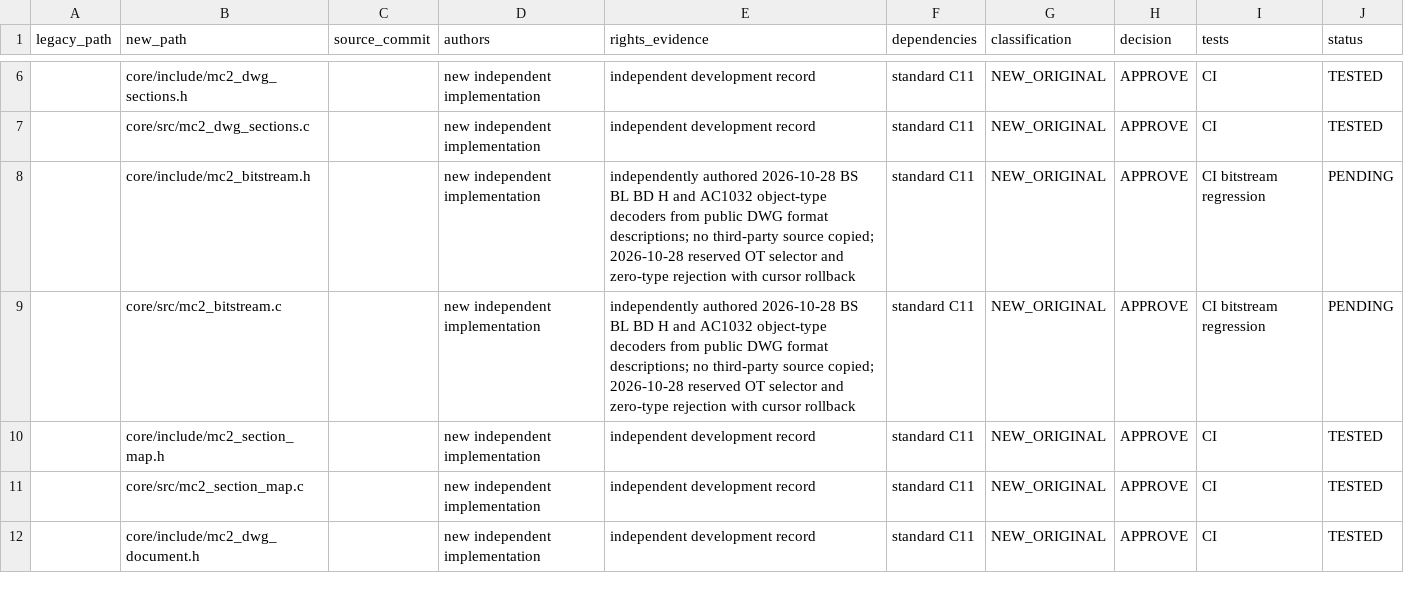
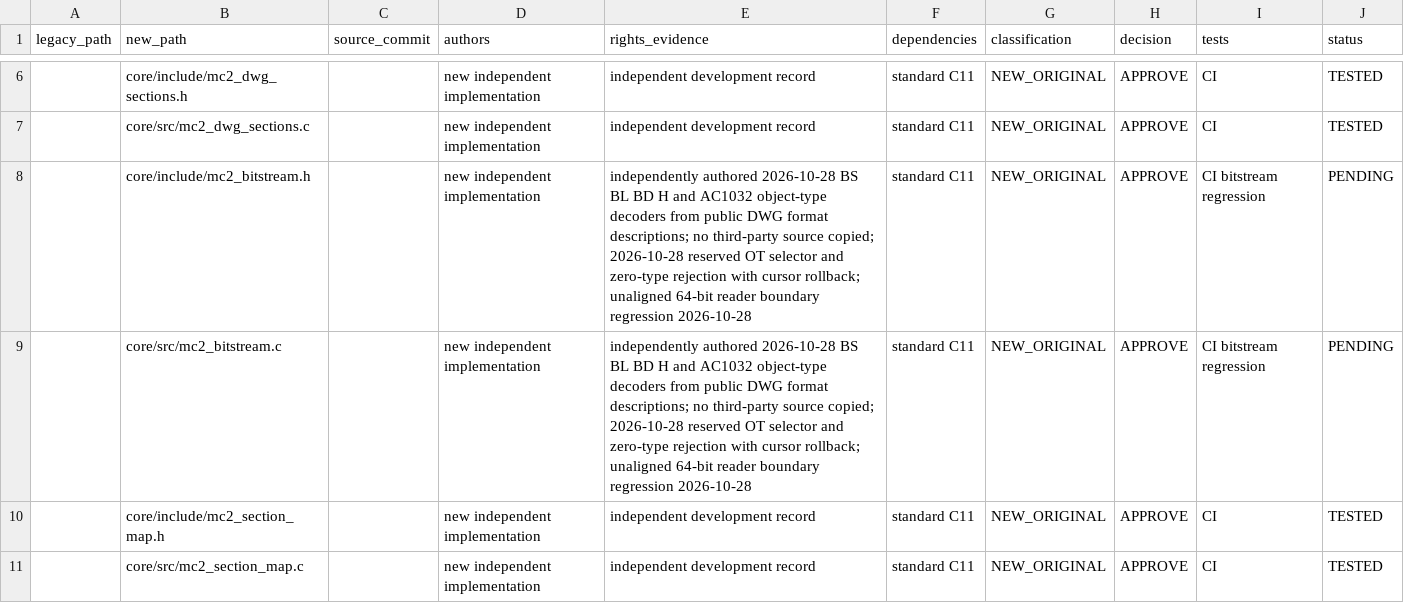
Before and after one commit to santiye2019-lab/MusaCAD, a CSV file: MusaCAD2/migration/TRANSFER_LEDGER.csv, drawn as a sheet; only a part is shown, gaps mark what is left out; the shorter side is filled out with more unchanged rows.

Commit message:
docs(mc2): record independent bitstream boundary test provenance

```diff
--- a/MusaCAD2/migration/TRANSFER_LEDGER.csv
+++ b/MusaCAD2/migration/TRANSFER_LEDGER.csv
@@ -7,4 +7,4 @@ legacy_path,new_path,source_commit,authors,rights_evidence,dependencies,classifi
 ,core/src/mc2_dwg_sections.c,,new independent implementation,independent development record,standard C11,NEW_ORIGINAL,APPROVE,CI,TESTED
-,core/include/mc2_bitstream.h,,new independent implementation,independently authored 2026-10-28 BS BL BD H and AC1032 object-type decoders from public DWG format descriptions; no third-party source copied; 2026-10-28 reserved OT selector and zero-type rejection with cursor rollback,standard C11,NEW_ORIGINAL,APPROVE,CI bitstream regression,PENDING
-,core/src/mc2_bitstream.c,,new independent implementation,independently authored 2026-10-28 BS BL BD H and AC1032 object-type decoders from public DWG format descriptions; no third-party source copied; 2026-10-28 reserved OT selector and zero-type rejection with cursor rollback,standard C11,NEW_ORIGINAL,APPROVE,CI bitstream regression,PENDING
+,core/include/mc2_bitstream.h,,new independent implementation,independently authored 2026-10-28 BS BL BD H and AC1032 object-type decoders from public DWG format descriptions; no third-party source copied; 2026-10-28 reserved OT selector and zero-type rejection with cursor rollback; unaligned 64-bit reader boundary regression 2026-10-28,standard C11,NEW_ORIGINAL,APPROVE,CI bitstream regression,PENDING
+,core/src/mc2_bitstream.c,,new independent implementation,independently authored 2026-10-28 BS BL BD H and AC1032 object-type decoders from public DWG format descriptions; no third-party source copied; 2026-10-28 reserved OT selector and zero-type rejection with cursor rollback; unaligned 64-bit reader boundary regression 2026-10-28,standard C11,NEW_ORIGINAL,APPROVE,CI bitstream regression,PENDING
 ,core/include/mc2_section_map.h,,new independent implementation,independent development record,standard C11,NEW_ORIGINAL,APPROVE,CI,TESTED
```
